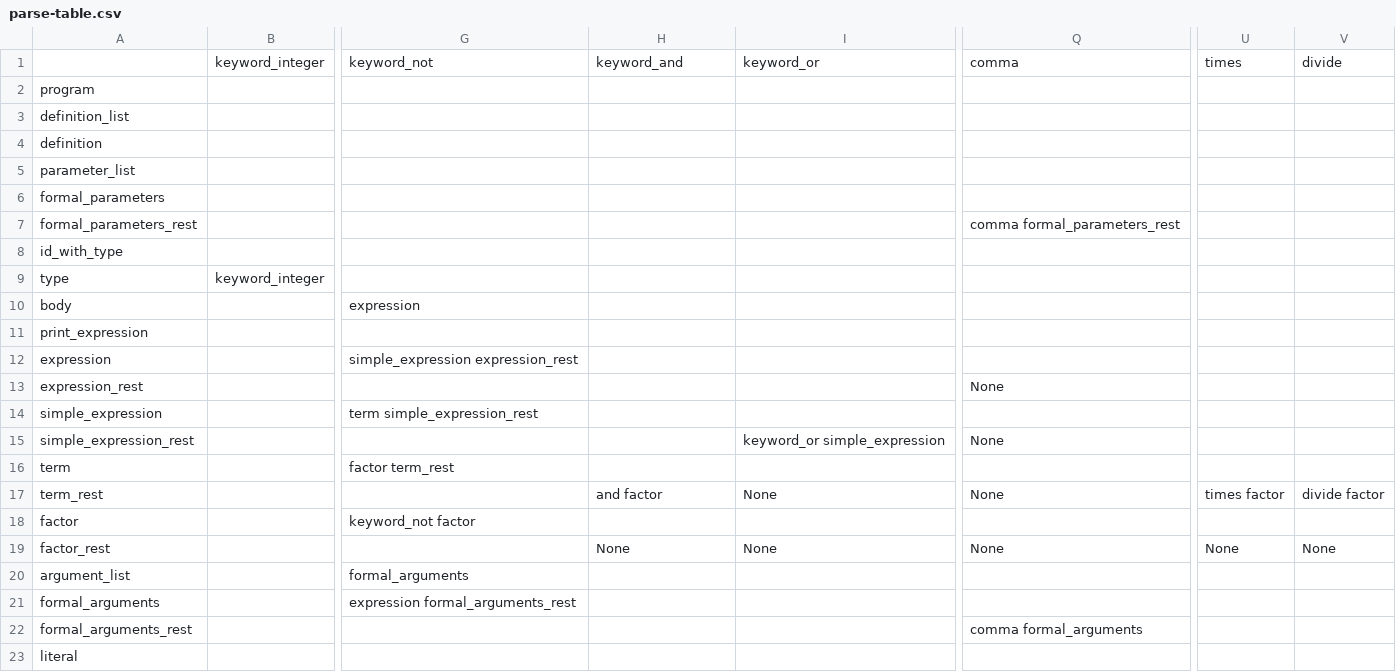
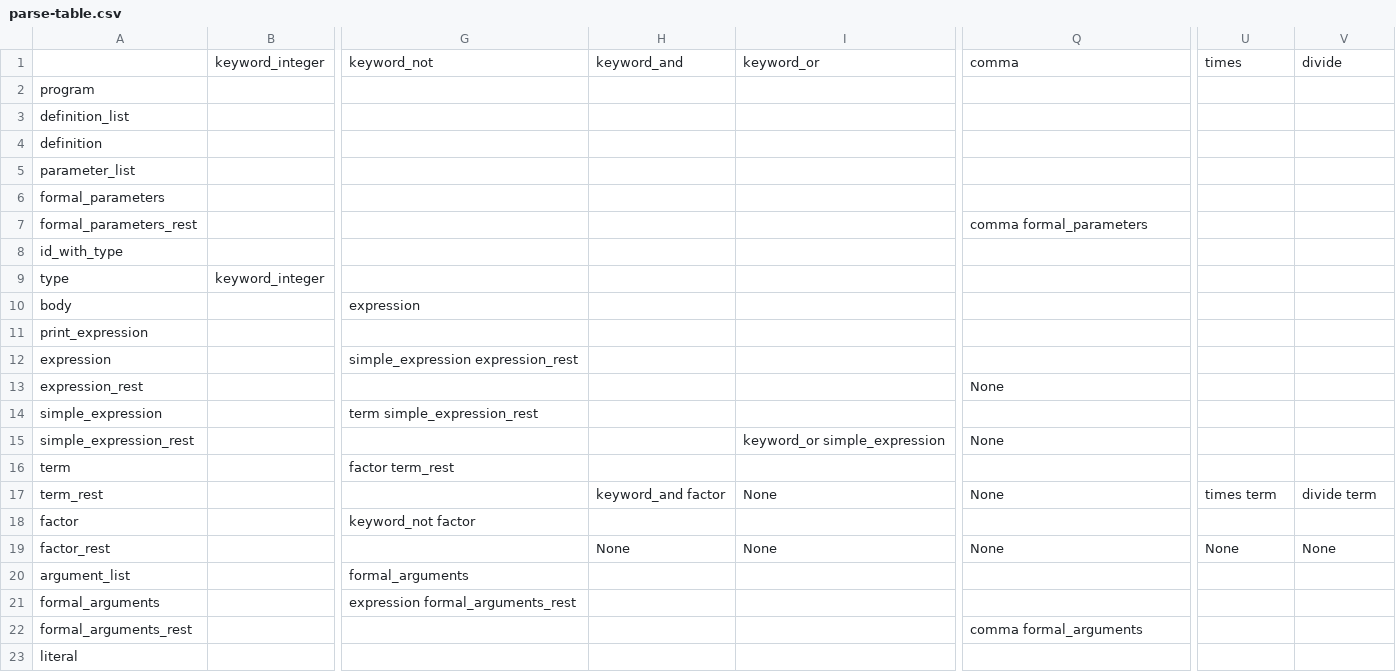
Before and after one commit to GGonnerman/CS4550_Compiler, a CSV file: src/compiler/parse-table.csv, drawn as a sheet; only a part is shown, gaps mark what is left out; the diff names each change by its address in the sheet, - before the commit and + after, or states it on an @@ line.

Commit message:
Updated grammar to have term-rest be followed by term instead of factor and updated parse table to reflect this

```diff
--- a/src/compiler/parse-table.csv
+++ b/src/compiler/parse-table.csv
-Q7: comma formal_parameters_rest
+Q7: comma formal_parameters
-H17: and factor
+H17: keyword_and factor
-U17: times factor
+U17: times term
-V17: divide factor
+V17: divide term
```
Also changed, not shown: 2 other files.
